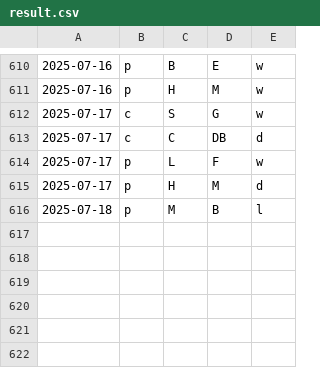
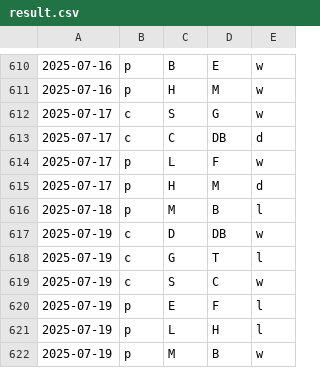
Before and after one commit to firedial/til, a CSV file: yakyuRank/sakura/result.csv, drawn as a sheet; only a part is shown, gaps mark what is left out.

```diff
--- a/yakyuRank/sakura/result.csv
+++ b/yakyuRank/sakura/result.csv
@@ -616 +616,7 @@
 2025-07-18,p,M,B,l
+2025-07-19,c,D,DB,w
+2025-07-19,c,G,T,l
+2025-07-19,c,S,C,w
+2025-07-19,p,E,F,l
+2025-07-19,p,L,H,l
+2025-07-19,p,M,B,w
```
Also changed, not shown: yakyuRank/sakura/data.csv, yakyuRank/sakura/loseMin.csv, 1 other file.
